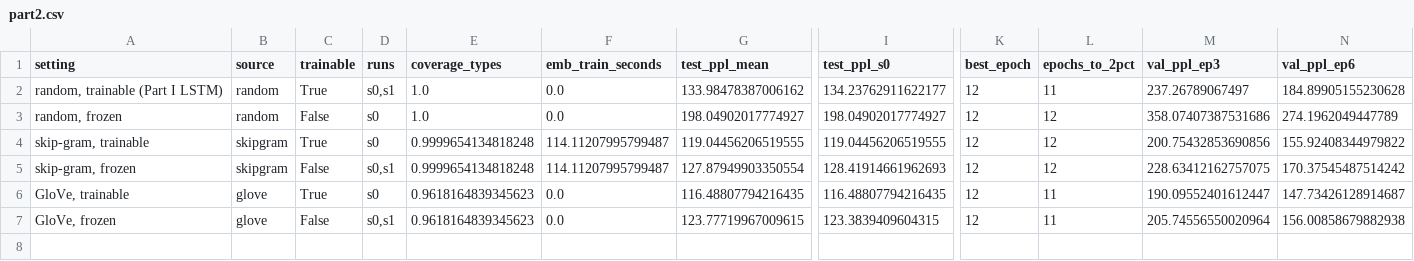
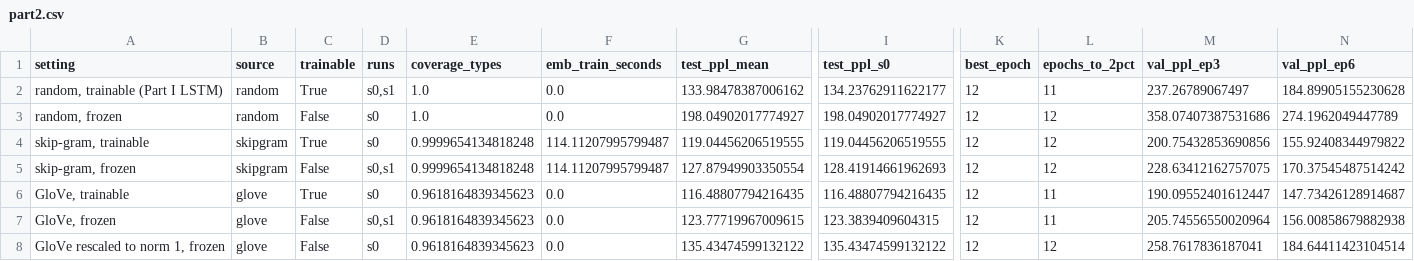
Before and after one commit to AniroodhChaudhary/dsa4213-assignment1, a CSV file: results/summary/part2.csv, drawn as a sheet; only a part is shown, gaps mark what is left out; rows hold the shown columns only; the diff names each change by its address in the sheet, - before the commit and + after, or states it on an @@ line.

```diff
--- a/results/summary/part2.csv
+++ b/results/summary/part2.csv
+row 8: GloVe rescaled to norm 1, frozen | glove | False | s0 | 0.9618164839345623 | 0.0 | 135.43474599132122 | 135.43474599132122 | 12 | 12 | 258.7617836187041 | 184.64411423104514
```
Also changed, not shown: results/summary/part3.csv, 20 other files.
